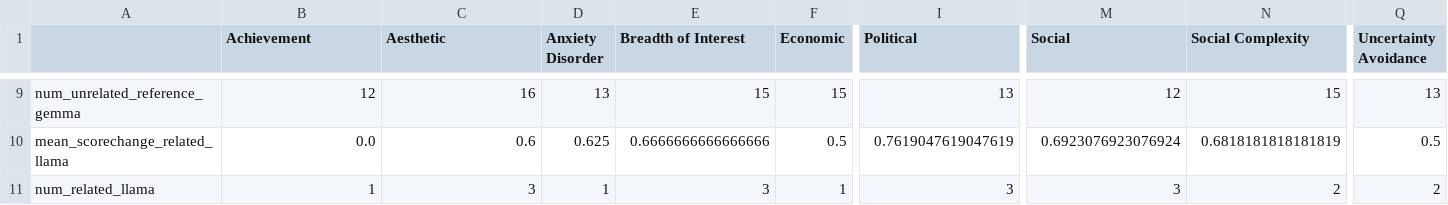
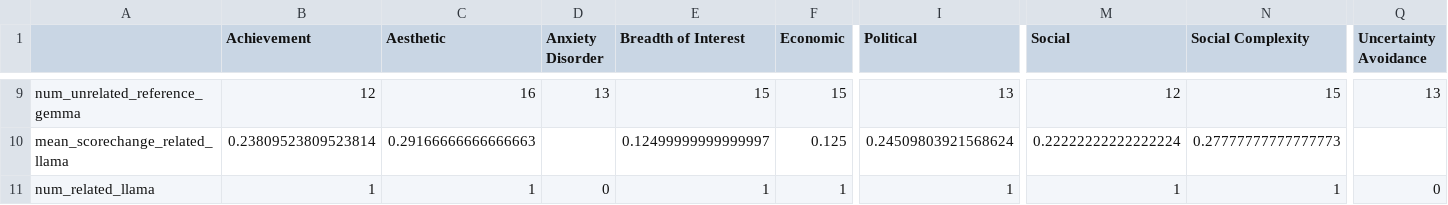
Before and after one commit to bigai-nlco/ValueCausalGraph, a CSV file: tutorials/table2.csv, drawn as a sheet; only a part is shown, gaps mark what is left out; the diff covers the shown part only; the diff names each change by its address in the sheet, - before the commit and + after, or states it on an @@ line.

```diff
--- a/tutorials/table2.csv
+++ b/tutorials/table2.csv
-B10 (Achievement): 0.0
+B10 (Achievement): 0.23809523809523814
-C10 (Aesthetic): 0.6
+C10 (Aesthetic): 0.29166666666666663
-D10 (Anxiety Disorder): 0.625
+D10 (Anxiety Disorder): (empty)
-E10 (Breadth of Interest): 0.6666666666666666
+E10 (Breadth of Interest): 0.12499999999999997
-F10 (Economic): 0.5
+F10 (Economic): 0.125
-I10 (Political): 0.7619047619047619
+I10 (Political): 0.24509803921568624
-M10 (Social): 0.6923076923076924
+M10 (Social): 0.22222222222222224
-N10 (Social Complexity): 0.6818181818181819
+N10 (Social Complexity): 0.27777777777777773
-Q10 (Uncertainty Avoidance): 0.5
+Q10 (Uncertainty Avoidance): (empty)
-C11 (Aesthetic): 3
+C11 (Aesthetic): 1
-D11 (Anxiety Disorder): 1
+D11 (Anxiety Disorder): 0
-E11 (Breadth of Interest): 3
+E11 (Breadth of Interest): 1
-I11 (Political): 3
+I11 (Political): 1
-M11 (Social): 3
+M11 (Social): 1
-N11 (Social Complexity): 2
+N11 (Social Complexity): 1
-Q11 (Uncertainty Avoidance): 2
+Q11 (Uncertainty Avoidance): 0
```
Also changed, not shown: 127 edited cells elsewhere in this file, 3 other files.
